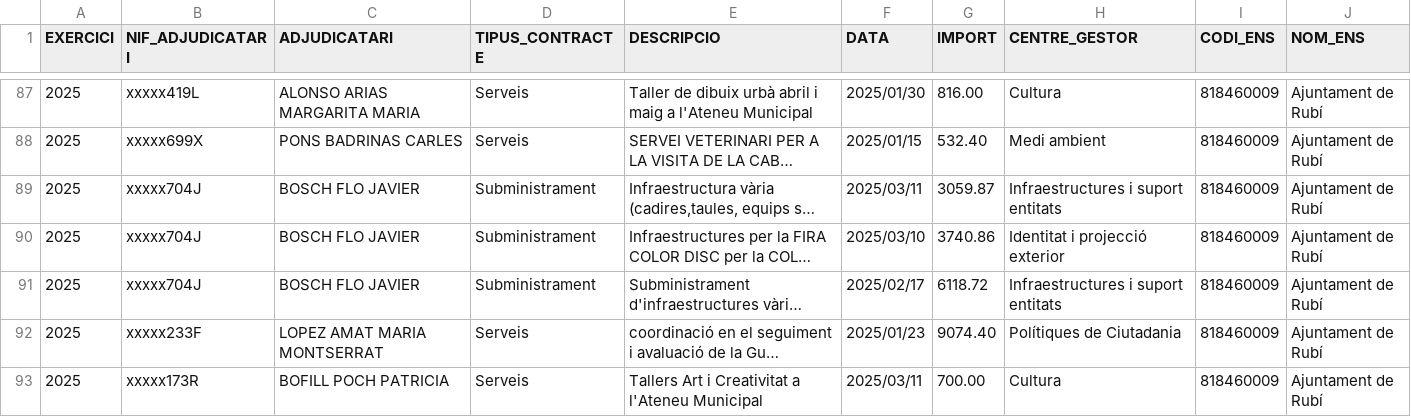
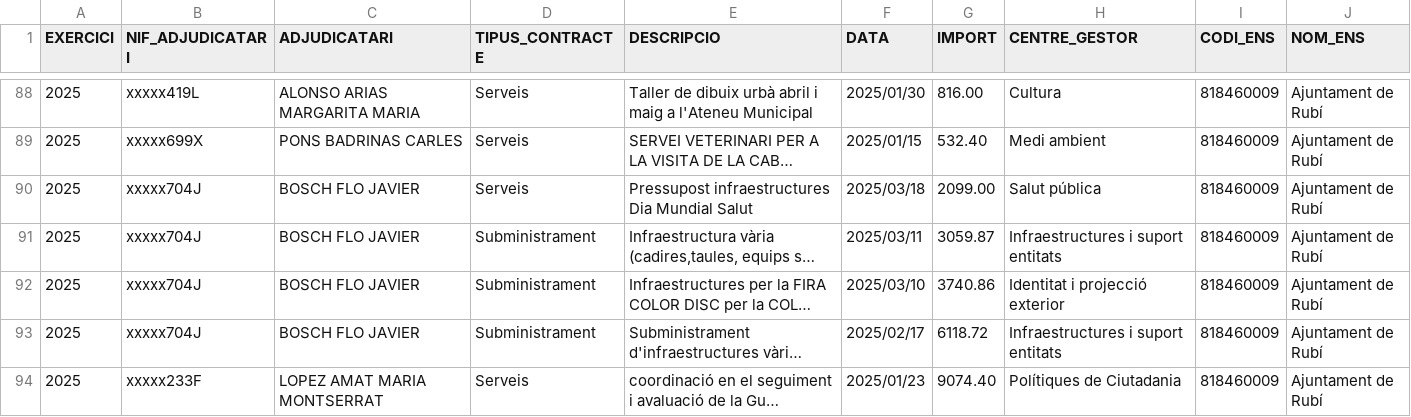
Before and after one commit to ajrubi/opendata, a CSV file: datasets/csv/economia_contractes_menors.csv, drawn as a sheet; only a part is shown, gaps mark what is left out; the shorter side is filled out with more unchanged rows; long unchanged cells end in …; the diff covers the shown part only; the diff names each change by its address in the sheet, - before the commit and + after, or states it on an @@ line.

Commit message:
Pujada dels datasets en data 01-04-2025

```diff
--- a/datasets/csv/economia_contractes_menors.csv
+++ b/datasets/csv/economia_contractes_menors.csv
+row 90: 2025 | xxxxx704J | BOSCH FLO JAVIER | Serveis | Pressupost infraestructures Dia Mundial Salut | 2025/03/18 | 2099.00 | Salut pública | 818460009 | Ajuntament de Rubí
```
Also changed, not shown: 18 added rows elsewhere in this file, datasets/csv/economia_pressupost_ingressos.csv, datasets/csv/economia_subvencions_concedides_2024.csv, 12 other files.
